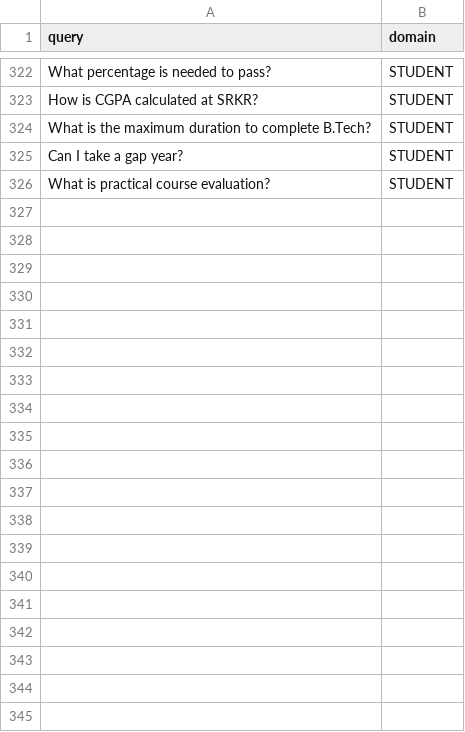
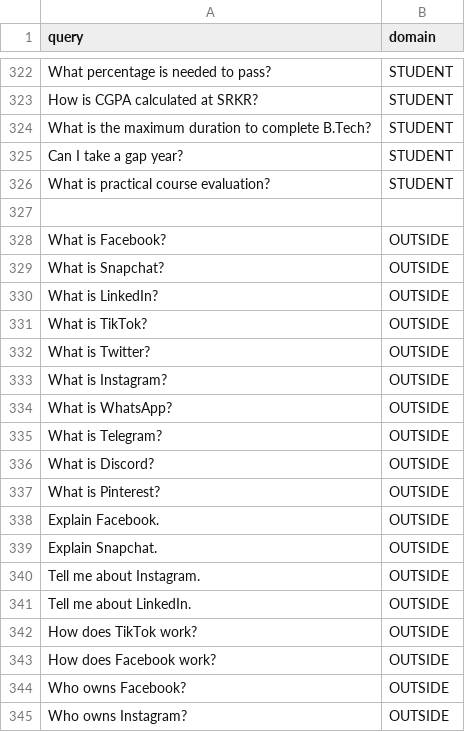
Before and after one commit to MandaTanmay/MlProject-2, a CSV file: training/domain_dataset.csv, drawn as a sheet; only a part is shown, gaps mark what is left out; the diff covers the shown part only.

Commit message:
feat(domain-gate): strengthen academic-only enforcement & safety ordering
- Moved safety layer before domain classification (hard block for harmful input)
- Rebalanced domain_dataset with additional OUTSIDE examples (social media, explain-* variants)
- Retrained TF-IDF + Logistic Regression domain classifier
- Introduced margin-based decision policy for STUDENT vs OUTSIDE
- Adjusted thresholds to reduce over-blocking of academic queries
- Improved blocking consistency for social platforms
- Reduced explain-token bias in domain model
- Stabilized domain routing behavior across paraphrased queries

```diff
--- a/training/domain_dataset.csv
+++ b/training/domain_dataset.csv
@@ -326 +326,20 @@ Can I take a gap year?,STUDENT
 What is practical course evaluation?,STUDENT
+
+What is Facebook?,OUTSIDE
+What is Snapchat?,OUTSIDE
+What is LinkedIn?,OUTSIDE
+What is TikTok?,OUTSIDE
+What is Twitter?,OUTSIDE
+What is Instagram?,OUTSIDE
+What is WhatsApp?,OUTSIDE
+What is Telegram?,OUTSIDE
+What is Discord?,OUTSIDE
+What is Pinterest?,OUTSIDE
+Explain Facebook.,OUTSIDE
+Explain Snapchat.,OUTSIDE
+Tell me about Instagram.,OUTSIDE
+Tell me about LinkedIn.,OUTSIDE
+How does TikTok work?,OUTSIDE
+How does Facebook work?,OUTSIDE
+Who owns Facebook?,OUTSIDE
+Who owns Instagram?,OUTSIDE
```
Also changed, not shown: 75 added rows elsewhere in this file, 12 other files.
